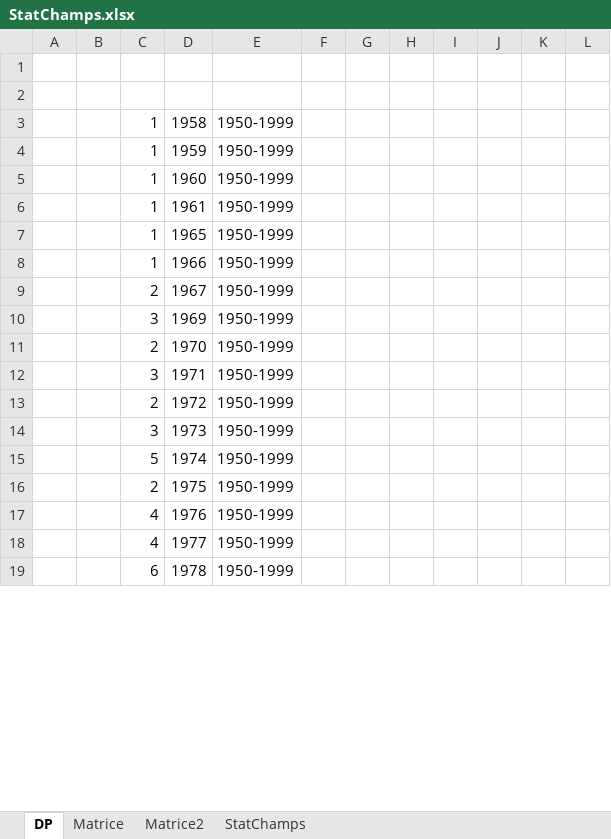
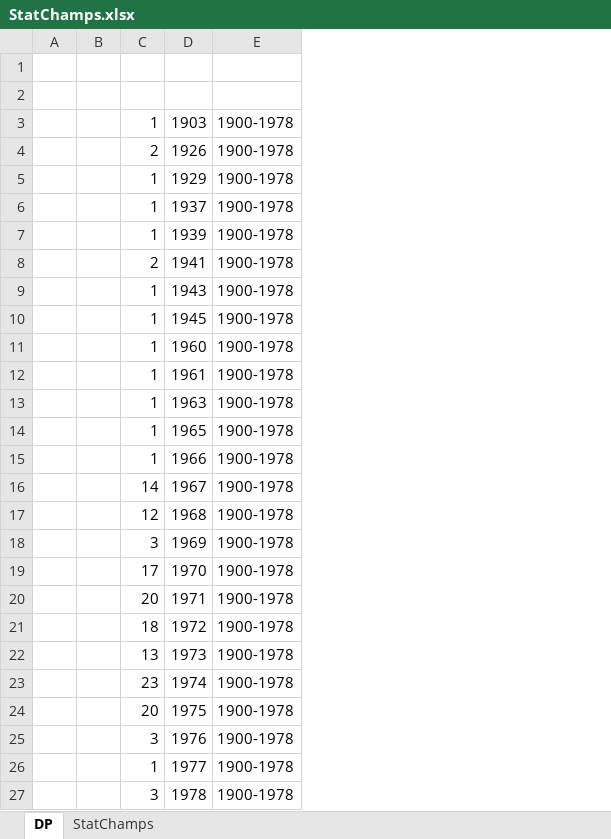
Before and after one commit to CassieChausse/BE-M1, an Excel workbook: Tetralogie/StatChamps.xlsx, sheet DP, drawn as a sheet; only a part is shown; values as stored, in another font and other column widths than the file's, no borders; charts and pictures not drawn; removed rows and columns are numbered as before the commit, all else as after; the diff covers the shown part only; the diff names each change by its address in the sheet, - before the commit and + after, or states it on an @@ line.

```diff
--- a/Tetralogie/StatChamps.xlsx (sheet DP)
+++ b/Tetralogie/StatChamps.xlsx (sheet DP)
-sheet tab: Matrice
-sheet tab: Matrice2
-column B, empty
+column B, empty
-column E, row 3: 1950-1999; rows 5-19: all 1950-1999
-column F, empty
-column G, empty
-column H, empty
-column I, empty
-column J, empty
-column K, empty
-column L, empty
+column E, row 3: 1900-1978; rows 11-12: 1900-1978 | 1900-1978; rows 14-16: all 1900-1978; rows 18-27: all 1900-1978
-D3: 1958
+D3: 1903
-row 4:  |  | 1 | 1959 | 1950-1999
+row 4:  |  | 2 | 1926 | 1900-1978
+row 5:  |  | 1 | 1929 | 1900-1978
+row 6:  |  | 1 | 1937 | 1900-1978
+row 7:  |  | 1 | 1939 | 1900-1978
+row 8:  |  | 2 | 1941 | 1900-1978
+row 9:  |  | 1 | 1943 | 1900-1978
+row 10:  |  | 1 | 1945 | 1900-1978
+row 13:  |  | 1 | 1963 | 1900-1978
-C16: 2
+C16: 14
+row 17:  |  | 12 | 1968 | 1900-1978
-C19: 2
+C19: 17
-C20: 3
+C20: 20
-C21: 2
+C21: 18
-C22: 3
+C22: 13
-C23: 5
+C23: 23
-C24: 2
+C24: 20
-C25: 4
+C25: 3
-C26: 4
+C26: 1
-C27: 6
+C27: 3
```
Also changed, not shown: 5 added rows, 1 removed row and 35 edited cells elsewhere in this sheet, charts or pictures, 1 other file.
